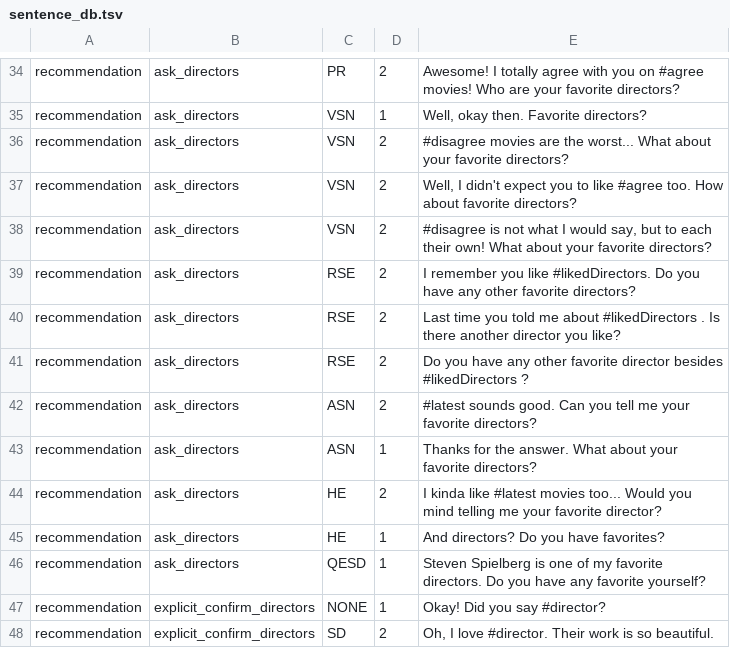
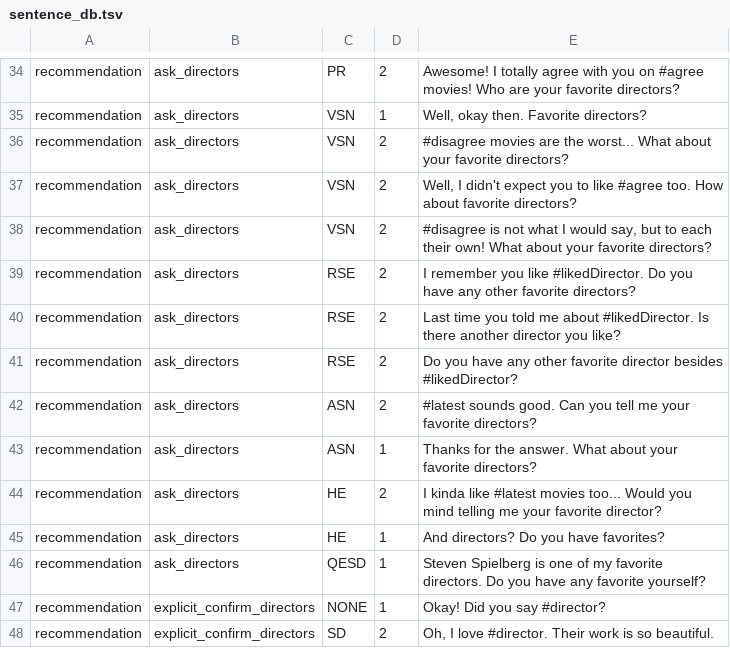
Before and after one commit to inmind-project/MUF-inMind-April2017-master, a TSV file: resources/nlg/sentence_db.tsv, drawn as a sheet; only a part is shown, gaps mark what is left out.

Commit message:
fix slotname in database

```diff
--- a/resources/nlg/sentence_db.tsv
+++ b/resources/nlg/sentence_db.tsv
@@ -38,5 +38,5 @@ recommendation	ask_directors	VSN	2	Well, I didn't expect you to like #agree too.
 recommendation	ask_directors	VSN	2	#disagree is not what I would say, but to each their own! What about your favorite directors?
-recommendation	ask_directors	RSE	2	I remember you like #likedDirectors. Do you have any other favorite directors?
-recommendation	ask_directors	RSE	2	Last time you told me about #likedDirectors . Is there another director you like?
-recommendation	ask_directors	RSE	2	Do you have any other favorite director besides #likedDirectors ?
+recommendation	ask_directors	RSE	2	I remember you like #likedDirector. Do you have any other favorite directors?
+recommendation	ask_directors	RSE	2	Last time you told me about #likedDirector. Is there another director you like?
+recommendation	ask_directors	RSE	2	Do you have any other favorite director besides #likedDirector?
 recommendation	ask_directors	ASN	2	#latest sounds good. Can you tell me your favorite directors?
```
